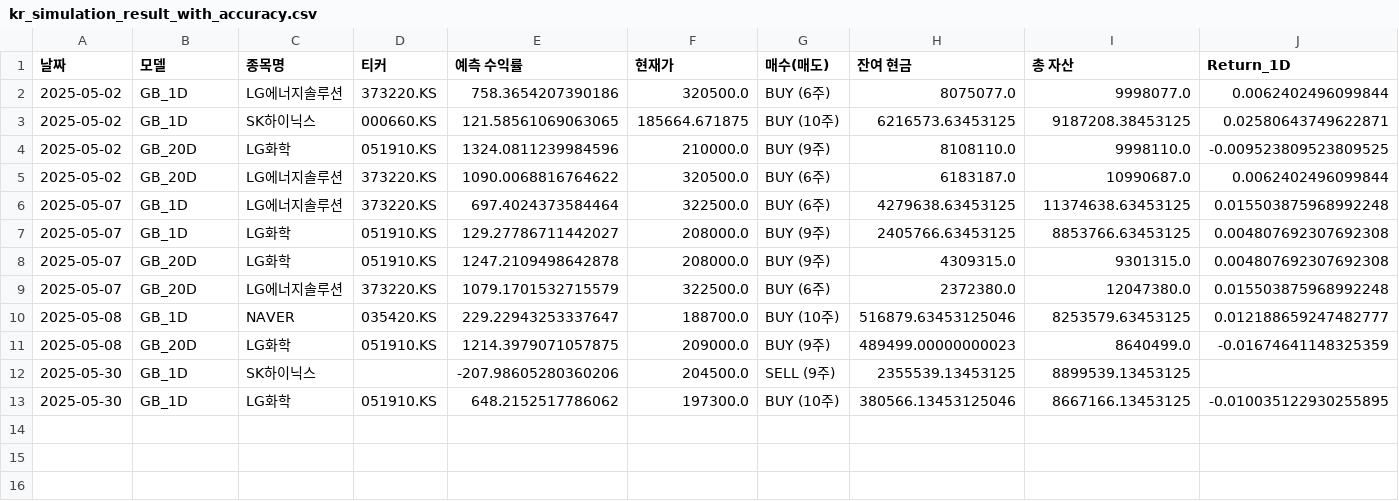
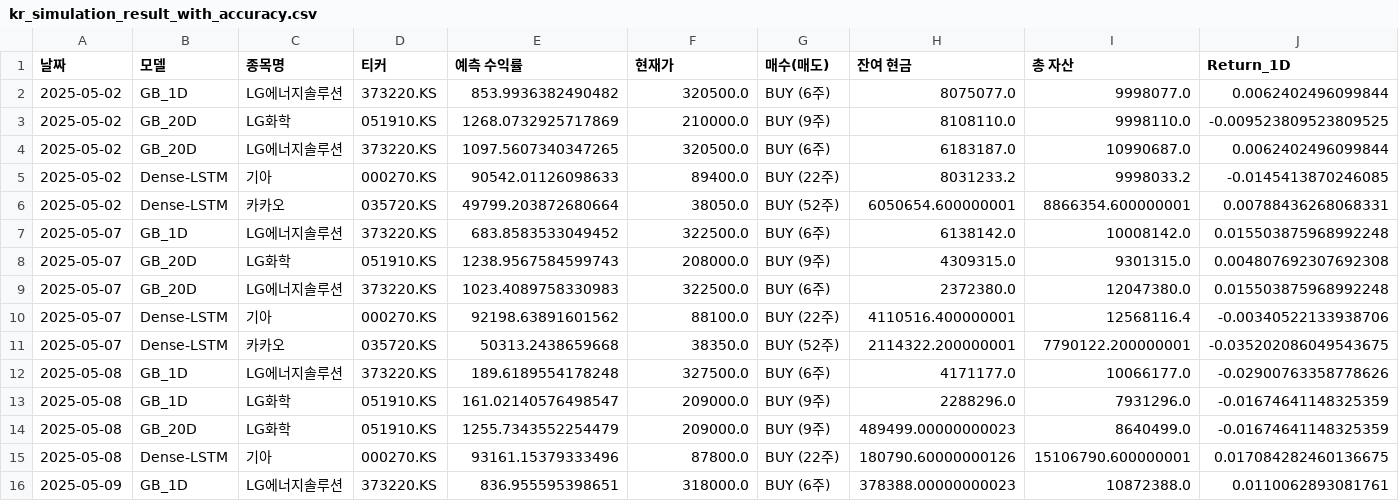
Before and after one commit to chesin1/-stock-ai-kr, a CSV file: data/kr_simulation_result_with_accuracy.csv, drawn as a sheet; only a part is shown; removed rows and columns are numbered as before the commit, all else as after; rows hold the shown columns only; the diff names each change by its address in the sheet, - before the commit and + after, or states it on an @@ line.

```diff
--- a/data/kr_simulation_result_with_accuracy.csv
+++ b/data/kr_simulation_result_with_accuracy.csv
-E2 (예측 수익률): 758.3654207390186
+E2 (예측 수익률): 853.9936382490482
-row 3: 2025-05-02 | GB_1D | SK하이닉스 | 000660.KS | 121.58561069063065 | 185664.671875 | BUY (10주) | 6216573.63453125 | 9187208.38453125 | 0.02580643749622871
-E3 (예측 수익률): 1324.0811239984596
+E3 (예측 수익률): 1268.0732925717869
-E4 (예측 수익률): 1090.0068816764622
+E4 (예측 수익률): 1097.5607340347265
+row 5: 2025-05-02 | Dense-LSTM | 기아 | 000270.KS | 90542.01126098633 | 89400.0 | BUY (22주) | 8031233.2 | 9998033.2 | -0.0145413870246085
+row 6: 2025-05-02 | Dense-LSTM | 카카오 | 035720.KS | 49799.203872680664 | 38050.0 | BUY (52주) | 6050654.600000001 | 8866354.600000001 | 0.00788436268068331
-E7 (예측 수익률): 697.4024373584464
+E7 (예측 수익률): 683.8583533049452
-H7 (잔여 현금): 4279638.63453125
+H7 (잔여 현금): 6138142.0
-I7 (총 자산): 11374638.63453125
+I7 (총 자산): 10008142.0
-row 7: 2025-05-07 | GB_1D | LG화학 | 051910.KS | 129.27786711442027 | 208000.0 | BUY (9주) | 2405766.63453125 | 8853766.63453125 | 0.004807692307692308
-E8 (예측 수익률): 1247.2109498642878
+E8 (예측 수익률): 1238.9567584599743
-E9 (예측 수익률): 1079.1701532715579
+E9 (예측 수익률): 1023.4089758330983
-row 10: 2025-05-08 | GB_1D | NAVER | 035420.KS | 229.22943253337647 | 188700.0 | BUY (10주) | 516879.63453125046 | 8253579.63453125 | 0.012188659247482777
+row 10: 2025-05-07 | Dense-LSTM | 기아 | 000270.KS | 92198.63891601562 | 88100.0 | BUY (22주) | 4110516.400000001 | 12568116.4 | -0.00340522133938706
+row 11: 2025-05-07 | Dense-LSTM | 카카오 | 035720.KS | 50313.2438659668 | 38350.0 | BUY (52주) | 2114322.200000001 | 7790122.200000001 | -0.035202086049543675
+row 12: 2025-05-08 | GB_1D | LG에너지솔루션 | 373220.KS | 189.6189554178248 | 327500.0 | BUY (6주) | 4171177.0 | 10066177.0 | -0.02900763358778626
+row 13: 2025-05-08 | GB_1D | LG화학 | 051910.KS | 161.02140576498547 | 209000.0 | BUY (9주) | 2288296.0 | 7931296.0 | -0.01674641148325359
-E14 (예측 수익률): 1214.3979071057875
+E14 (예측 수익률): 1255.7343552254479
-row 12: 2025-05-30 | GB_1D | SK하이닉스 |  | -207.98605280360206 | 204500.0 | SELL (9주) | 2355539.13453125 | 8899539.13453125
-row 13: 2025-05-30 | GB_1D | LG화학 | 051910.KS | 648.2152517786062 | 197300.0 | BUY (10주) | 380566.13453125046 | 8667166.13453125 | -0.010035122930255895
+row 15: 2025-05-08 | Dense-LSTM | 기아 | 000270.KS | 93161.15379333496 | 87800.0 | BUY (22주) | 180790.60000000126 | 15106790.600000001 | 0.017084282460136675
+row 16: 2025-05-09 | GB_1D | LG에너지솔루션 | 373220.KS | 836.955595398651 | 318000.0 | BUY (6주) | 378388.00000000023 | 10872388.0 | 0.0110062893081761
```
Also changed, not shown: data/gb_1d_portfolio_final.csv, data/kr_predicted_with_scores.csv, 2 other files.
